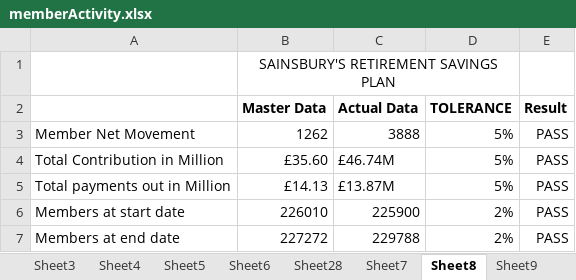
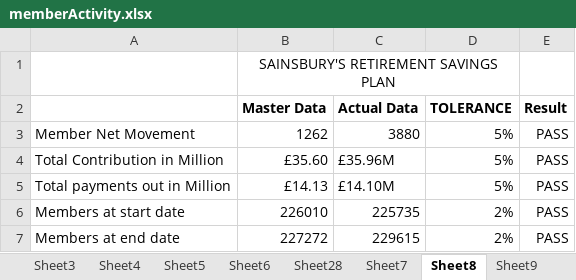
Before and after one commit to MA87604/ClientMI, an Excel workbook: data/memberActivity.xlsx, sheet Sheet8, drawn as a sheet; values as stored, in another font and other column widths than the file's, no borders; conditional formats not drawn; the diff names each change by its address in the sheet, - before the commit and + after, or states it on an @@ line.

```diff
--- a/data/memberActivity.xlsx (sheet Sheet8)
+++ b/data/memberActivity.xlsx (sheet Sheet8)
-C3 (Actual Data): 3888
+C3 (Actual Data): 3880
-C4 (Actual Data): £46.74M
+C4 (Actual Data): £35.96M
-C5 (Actual Data): £13.87M
+C5 (Actual Data): £14.10M
-C6 (Actual Data): 225900
+C6 (Actual Data): 225735
-C7 (Actual Data): 229788
+C7 (Actual Data): 229615
```
Also changed, not shown: sheet Sheet36, data/assetUnderMgmt.xlsx, data/memberInformation.xlsx, 24 other files.
